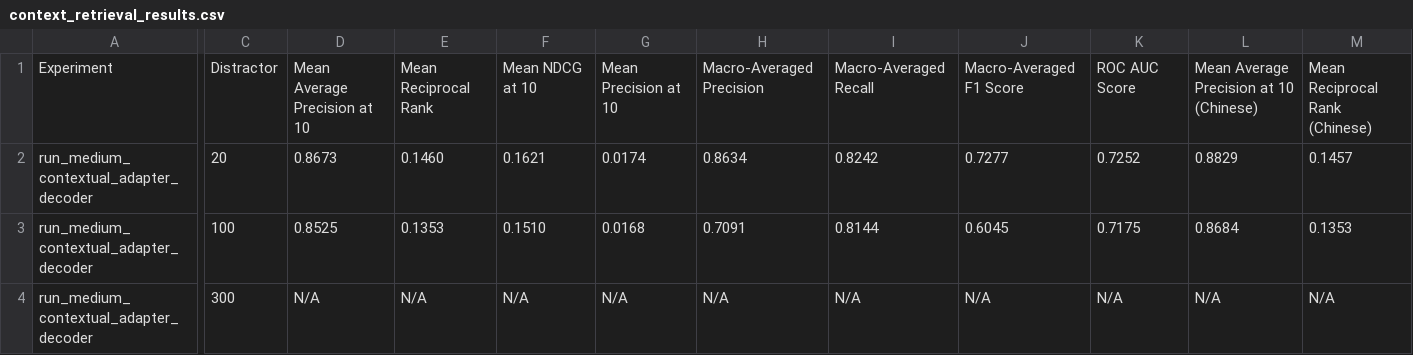
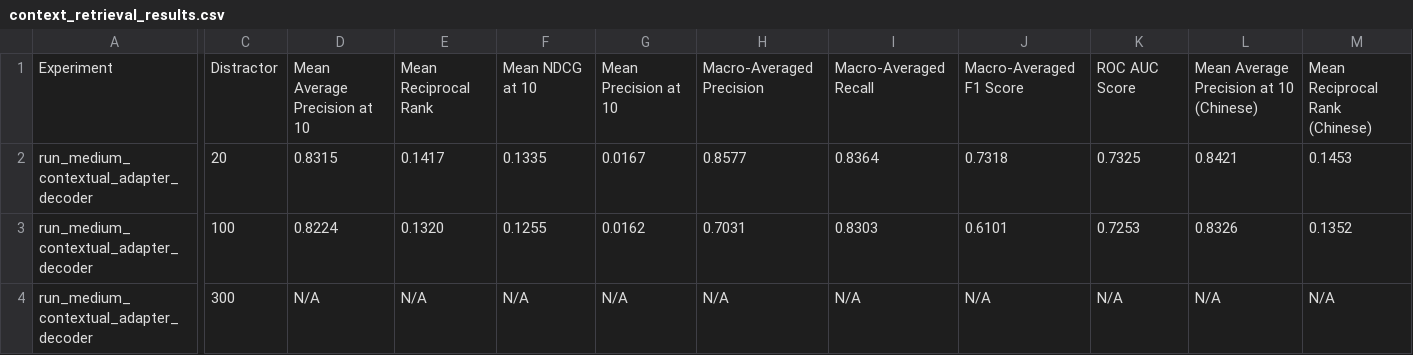
Before and after one commit to Amiannn/espnet, a CSV file: egs2/esun/asr1_contextual/context_retrieval_results.csv, drawn as a sheet; only a part is shown, gaps mark what is left out; the diff covers the shown part only; the diff names each change by its address in the sheet, - before the commit and + after, or states it on an @@ line.

```diff
--- a/egs2/esun/asr1_contextual/context_retrieval_results.csv
+++ b/egs2/esun/asr1_contextual/context_retrieval_results.csv
-D2: 0.8673
+D2: 0.8315
-E2: 0.1460
+E2: 0.1417
-F2: 0.1621
+F2: 0.1335
-G2: 0.0174
+G2: 0.0167
-H2: 0.8634
+H2: 0.8577
-I2: 0.8242
+I2: 0.8364
-J2: 0.7277
+J2: 0.7318
-K2: 0.7252
+K2: 0.7325
-L2: 0.8829
+L2: 0.8421
-M2: 0.1457
+M2: 0.1453
-D3: 0.8525
+D3: 0.8224
-E3: 0.1353
+E3: 0.1320
-F3: 0.1510
+F3: 0.1255
-G3: 0.0168
+G3: 0.0162
-H3: 0.7091
+H3: 0.7031
-I3: 0.8144
+I3: 0.8303
-J3: 0.6045
+J3: 0.6101
-K3: 0.7175
+K3: 0.7253
-L3: 0.8684
+L3: 0.8326
-M3: 0.1353
+M3: 0.1352
```
Also changed, not shown: 28 edited cells elsewhere in this file, 40 other files.
